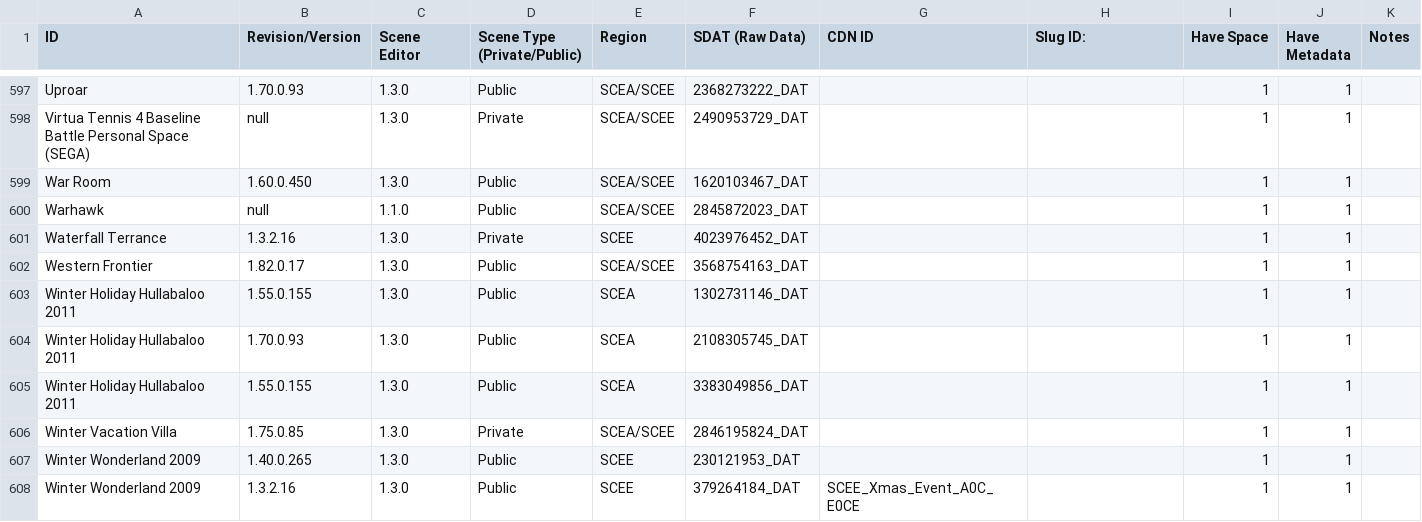
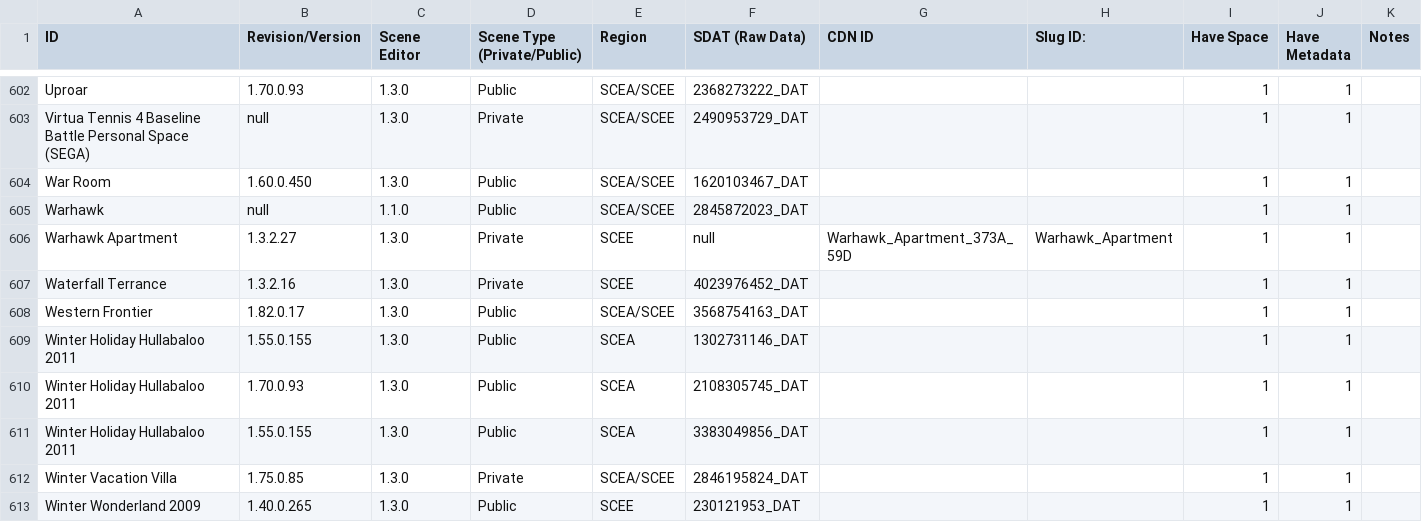
Before and after one commit to NagatoDEV/PlayStation-Home-Scene-List-Spreadsheet, a CSV file: Destination Home Archive Public-Private Scene List.csv, drawn as a sheet; only a part is shown, gaps mark what is left out; the shorter side is filled out with more unchanged rows; the diff covers the shown part only.

```diff
--- a/Destination Home Archive Public-Private Scene List.csv
+++ b/Destination Home Archive Public-Private Scene List.csv
@@ -600,2 +605,3 @@ War Room  ,1.60.0.450,1.3.0,Public,SCEA/SCEE,1620103467_DAT,,,1,1,
 Warhawk,null,1.1.0,Public,SCEA/SCEE,2845872023_DAT,,,1,1,
+Warhawk Apartment,1.3.2.27,1.3.0,Private,SCEE,null,Warhawk_Apartment_373A_59D,Warhawk_Apartment,1,1,
 Waterfall Terrance,1.3.2.16,1.3.0,Private,SCEE,4023976452_DAT,,,1,1,
```
Also changed, not shown: 5 added rows elsewhere in this file.
